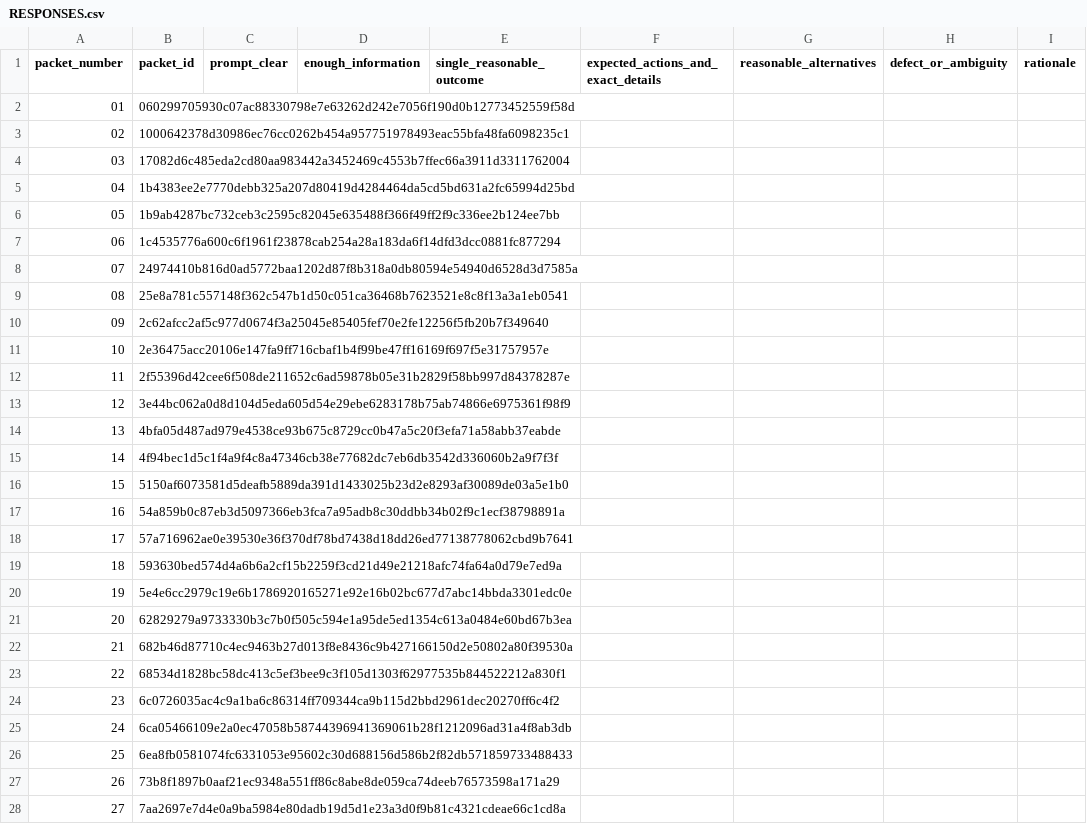
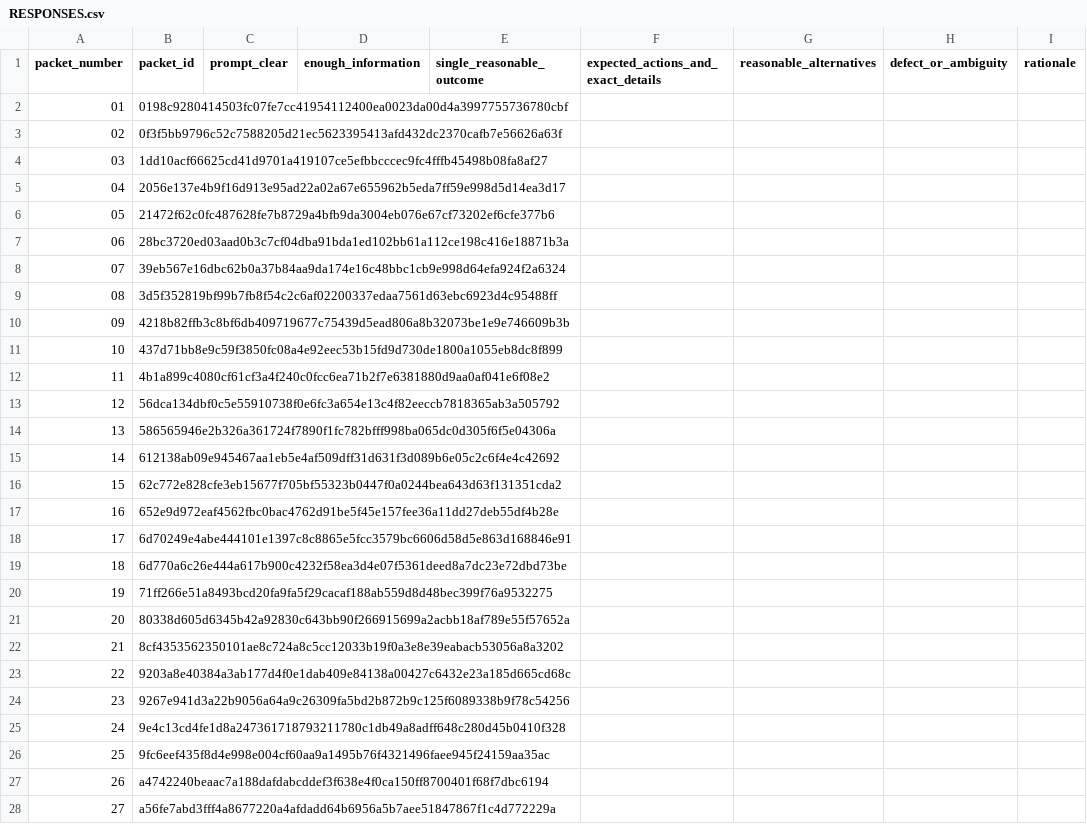
Before and after one commit to EdgeHarness/Brick-Agent-Harness, a CSV file: reviewer-handoff/brick-office-v2-reviewer-a/RESPONSES.csv, drawn as a sheet; only a part is shown; the diff covers the shown part only; the diff names each change by its address in the sheet, - before the commit and + after, or states it on an @@ line.

```diff
--- a/reviewer-handoff/brick-office-v2-reviewer-a/RESPONSES.csv
+++ b/reviewer-handoff/brick-office-v2-reviewer-a/RESPONSES.csv
-B2 (packet_id): 060299705930c07ac88330798e7e63262d242e7056f190d0b12773452559f58d
+B2 (packet_id): 0198c9280414503fc07fe7cc41954112400ea0023da00d4a3997755736780cbf
-B3 (packet_id): 1000642378d30986ec76cc0262b454a957751978493eac55bfa48fa6098235c1
+B3 (packet_id): 0f3f5bb9796c52c7588205d21ec5623395413afd432dc2370cafb7e56626a63f
-B4 (packet_id): 17082d6c485eda2cd80aa983442a3452469c4553b7ffec66a3911d3311762004
+B4 (packet_id): 1dd10acf66625cd41d9701a419107ce5efbbcccec9fc4fffb45498b08fa8af27
-B5 (packet_id): 1b4383ee2e7770debb325a207d80419d4284464da5cd5bd631a2fc65994d25bd
+B5 (packet_id): 2056e137e4b9f16d913e95ad22a02a67e655962b5eda7ff59e998d5d14ea3d17
-B6 (packet_id): 1b9ab4287bc732ceb3c2595c82045e635488f366f49ff2f9c336ee2b124ee7bb
+B6 (packet_id): 21472f62c0fc487628fe7b8729a4bfb9da3004eb076e67cf73202ef6cfe377b6
-B7 (packet_id): 1c4535776a600c6f1961f23878cab254a28a183da6f14dfd3dcc0881fc877294
+B7 (packet_id): 28bc3720ed03aad0b3c7cf04dba91bda1ed102bb61a112ce198c416e18871b3a
-B8 (packet_id): 24974410b816d0ad5772baa1202d87f8b318a0db80594e54940d6528d3d7585a
+B8 (packet_id): 39eb567e16dbc62b0a37b84aa9da174e16c48bbc1cb9e998d64efa924f2a6324
-B9 (packet_id): 25e8a781c557148f362c547b1d50c051ca36468b7623521e8c8f13a3a1eb0541
+B9 (packet_id): 3d5f352819bf99b7fb8f54c2c6af02200337edaa7561d63ebc6923d4c95488ff
-B10 (packet_id): 2c62afcc2af5c977d0674f3a25045e85405fef70e2fe12256f5fb20b7f349640
+B10 (packet_id): 4218b82ffb3c8bf6db409719677c75439d5ead806a8b32073be1e9e746609b3b
-B11 (packet_id): 2e36475acc20106e147fa9ff716cbaf1b4f99be47ff16169f697f5e31757957e
+B11 (packet_id): 437d71bb8e9c59f3850fc08a4e92eec53b15fd9d730de1800a1055eb8dc8f899
-B12 (packet_id): 2f55396d42cee6f508de211652c6ad59878b05e31b2829f58bb997d84378287e
+B12 (packet_id): 4b1a899c4080cf61cf3a4f240c0fcc6ea71b2f7e6381880d9aa0af041e6f08e2
-B13 (packet_id): 3e44bc062a0d8d104d5eda605d54e29ebe6283178b75ab74866e6975361f98f9
+B13 (packet_id): 56dca134dbf0c5e55910738f0e6fc3a654e13c4f82eeccb7818365ab3a505792
-B14 (packet_id): 4bfa05d487ad979e4538ce93b675c8729cc0b47a5c20f3efa71a58abb37eabde
+B14 (packet_id): 586565946e2b326a361724f7890f1fc782bfff998ba065dc0d305f6f5e04306a
-B15 (packet_id): 4f94bec1d5c1f4a9f4c8a47346cb38e77682dc7eb6db3542d336060b2a9f7f3f
+B15 (packet_id): 612138ab09e945467aa1eb5e4af509dff31d631f3d089b6e05c2c6f4e4c42692
-B16 (packet_id): 5150af6073581d5deafb5889da391d1433025b23d2e8293af30089de03a5e1b0
+B16 (packet_id): 62c772e828cfe3eb15677f705bf55323b0447f0a0244bea643d63f131351cda2
-B17 (packet_id): 54a859b0c87eb3d5097366eb3fca7a95adb8c30ddbb34b02f9c1ecf38798891a
+B17 (packet_id): 652e9d972eaf4562fbc0bac4762d91be5f45e157fee36a11dd27deb55df4b28e
-B18 (packet_id): 57a716962ae0e39530e36f370df78bd7438d18dd26ed77138778062cbd9b7641
+B18 (packet_id): 6d70249e4abe444101e1397c8c8865e5fcc3579bc6606d58d5e863d168846e91
-B19 (packet_id): 593630bed574d4a6b6a2cf15b2259f3cd21d49e21218afc74fa64a0d79e7ed9a
+B19 (packet_id): 6d770a6c26e444a617b900c4232f58ea3d4e07f5361deed8a7dc23e72dbd73be
-B20 (packet_id): 5e4e6cc2979c19e6b1786920165271e92e16b02bc677d7abc14bbda3301edc0e
+B20 (packet_id): 71ff266e51a8493bcd20fa9fa5f29cacaf188ab559d8d48bec399f76a9532275
-B21 (packet_id): 62829279a9733330b3c7b0f505c594e1a95de5ed1354c613a0484e60bd67b3ea
+B21 (packet_id): 80338d605d6345b42a92830c643bb90f266915699a2acbb18af789e55f57652a
-B22 (packet_id): 682b46d87710c4ec9463b27d013f8e8436c9b427166150d2e50802a80f39530a
+B22 (packet_id): 8cf4353562350101ae8c724a8c5cc12033b19f0a3e8e39eabacb53056a8a3202
-B23 (packet_id): 68534d1828bc58dc413c5ef3bee9c3f105d1303f62977535b844522212a830f1
+B23 (packet_id): 9203a8e40384a3ab177d4f0e1dab409e84138a00427c6432e23a185d665cd68c
-B24 (packet_id): 6c0726035ac4c9a1ba6c86314ff709344ca9b115d2bbd2961dec20270ff6c4f2
+B24 (packet_id): 9267e941d3a22b9056a64a9c26309fa5bd2b872b9c125f6089338b9f78c54256
-B25 (packet_id): 6ca05466109e2a0ec47058b58744396941369061b28f1212096ad31a4f8ab3db
+B25 (packet_id): 9e4c13cd4fe1d8a247361718793211780c1db49a8adff648c280d45b0410f328
-B26 (packet_id): 6ea8fb0581074fc6331053e95602c30d688156d586b2f82db571859733488433
+B26 (packet_id): 9fc6eef435f8d4e998e004cf60aa9a1495b76f4321496faee945f24159aa35ac
-B27 (packet_id): 73b8f1897b0aaf21ec9348a551ff86c8abe8de059ca74deeb76573598a171a29
+B27 (packet_id): a4742240beaac7a188dafdabcddef3f638e4f0ca150ff8700401f68f7dbc6194
-B28 (packet_id): 7aa2697e7d4e0a9ba5984e80dadb19d5d1e23a3d0f9b81c4321cdeae66c1cd8a
+B28 (packet_id): a56fe7abd3fff4a8677220a4afdadd64b6956a5b7aee51847867f1c4d772229a
```
Also changed, not shown: 17 edited cells elsewhere in this file, docs/office-v2-prompt-audit-responses.csv, 54 other files.
